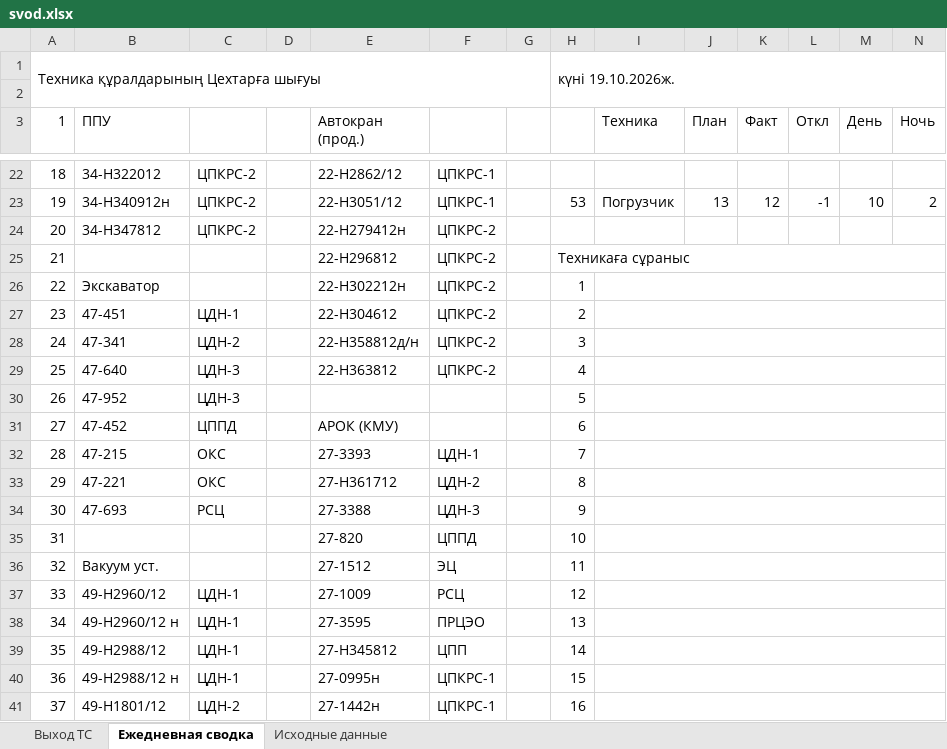
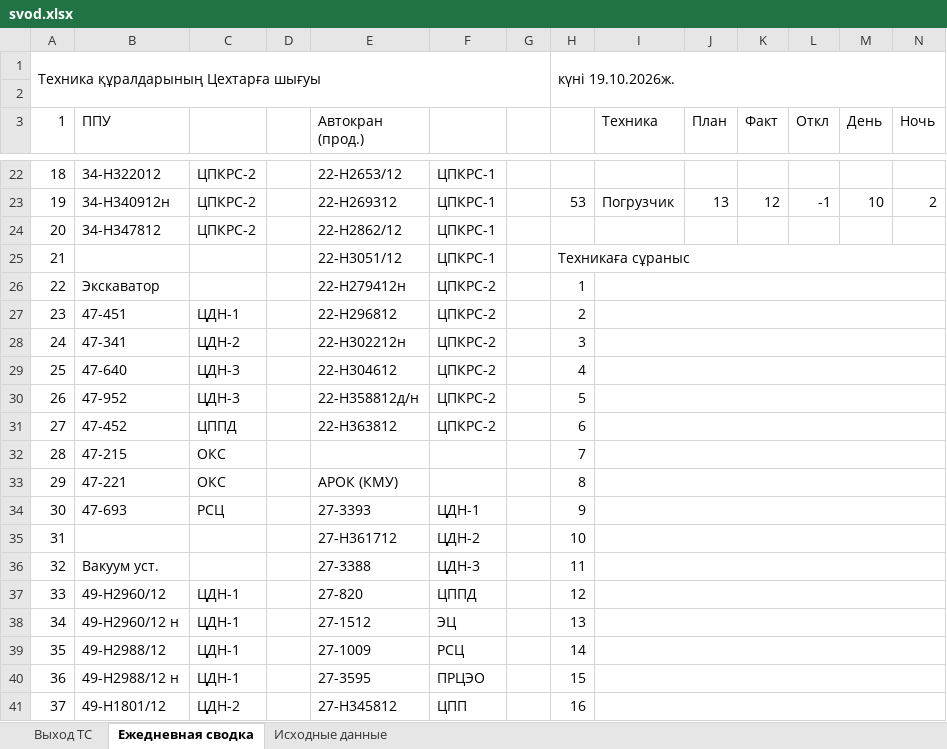
Before and after one commit to aura2889/summary, an Excel workbook: archive/2026-10-19/svod.xlsx, sheet Ежедневная сводка, drawn as a sheet; only a part is shown, gaps mark what is left out; values as stored, in another font and other column widths than the file's, no cell formats; removed rows and columns are numbered as before the commit, all else as after; rows hold the shown columns only; the diff covers the shown part only; the diff names each change by its address in the sheet, - before the commit and + after, or states it on an @@ line.

```diff
--- a/archive/2026-10-19/svod.xlsx (sheet Ежедневная сводка)
+++ b/archive/2026-10-19/svod.xlsx (sheet Ежедневная сводка)
-E22 (Автокран (прод.)): 22-H2862/12
+E22 (Автокран (прод.)): 22-H2653/12
-E23 (Автокран (прод.)): 22-H3051/12
+E23 (Автокран (прод.)): 22-H269312
-E24 (Автокран (прод.)): 22-H279412н
+E24 (Автокран (прод.)): 22-H2862/12
-F24:F25: ЦПКРС-2
+F24:F25: ЦПКРС-1
-E25 (Автокран (прод.)): 22-H296812
+E25 (Автокран (прод.)): 22-H3051/12
-E26 (Автокран (прод.)): 22-H302212н
+E26 (Автокран (прод.)): 22-H279412н
-E27 (Автокран (прод.)): 22-H304612
+E27 (Автокран (прод.)): 22-H296812
-E28 (Автокран (прод.)): 22-Н358812д/н
+E28 (Автокран (прод.)): 22-H302212н
-E29 (Автокран (прод.)): 22-Н363812
+E29 (Автокран (прод.)): 22-H304612
-E30 (Автокран (прод.)): (empty)
+E30 (Автокран (прод.)): 22-Н358812д/н
-F30:F31: (empty)
+F30:F31: ЦПКРС-2
-E31 (Автокран (прод.)): АРОК (КМУ)
+E31 (Автокран (прод.)): 22-Н363812
-E32 (Автокран (прод.)): 27-3393
+E32 (Автокран (прод.)): (empty)
-F32: ЦДН-1
+F32: (empty)
-E33 (Автокран (прод.)): 27-H361712
+E33 (Автокран (прод.)): АРОК (КМУ)
-F33: ЦДН-2
+F33: (empty)
-E34 (Автокран (прод.)): 27-3388
+E34 (Автокран (прод.)): 27-3393
-F34: ЦДН-3
+F34: ЦДН-1
-row 35: 31 |  |  |  | 27-820 | ЦППД |  | 10
+row 35: 31 |  |  |  | 27-H361712 | ЦДН-2 |  | 10
-E36 (Автокран (прод.)): 27-1512
+E36 (Автокран (прод.)): 27-3388
-F36: ЭЦ
+F36: ЦДН-3
-E37 (Автокран (прод.)): 27-1009
+E37 (Автокран (прод.)): 27-820
-F37: РСЦ
+F37: ЦППД
-E38 (Автокран (прод.)): 27-3595
+E38 (Автокран (прод.)): 27-1512
-F38: ПРЦЭО
+F38: ЭЦ
-E39 (Автокран (прод.)): 27-H345812
+E39 (Автокран (прод.)): 27-1009
-F39: ЦПП
+F39: РСЦ
-E40 (Автокран (прод.)): 27-0995н
+E40 (Автокран (прод.)): 27-3595
-F40: ЦПКРС-1
+F40: ПРЦЭО
-E41 (Автокран (прод.)): 27-1442н
+E41 (Автокран (прод.)): 27-H345812
-F41: ЦПКРС-1
+F41: ЦПП
```
Also changed, not shown: 2 added rows, 2 removed rows, 62 edited cells and row numbers in column A elsewhere in this sheet, sheet Исходные данные, sheet Выход ТС, cell formats, formulas that keep their value, 7 other files.
